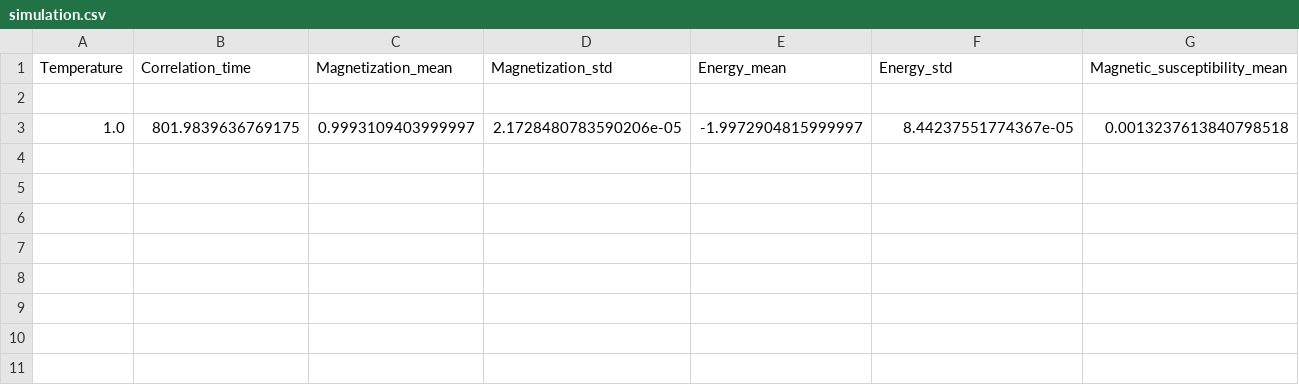
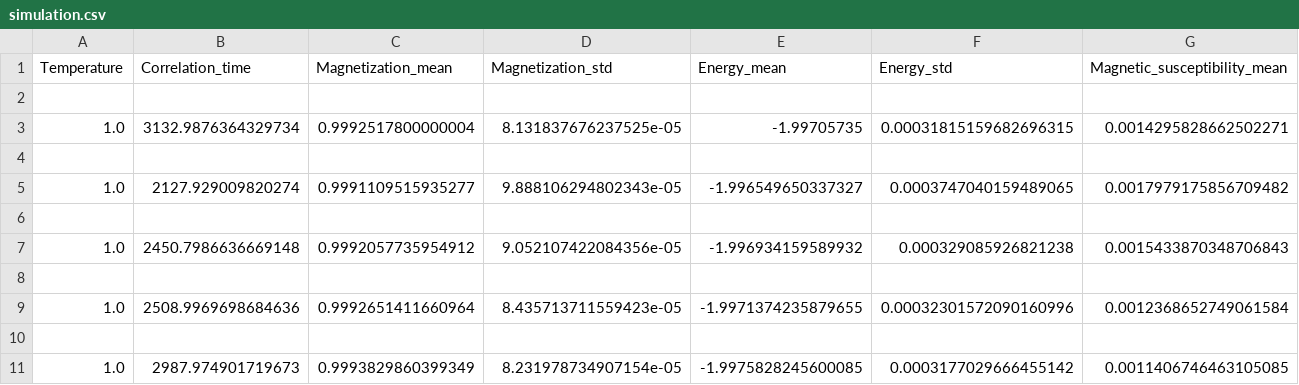
Before and after one commit to stijnvleugels/COP2, a CSV file: simulation.csv, drawn as a sheet; only a part is shown; addresses are those after the commit; rows hold the shown columns only; the diff names each change by its address in the sheet, - before the commit and + after, or states it on an @@ line.

```diff
--- a/simulation.csv
+++ b/simulation.csv
+row 3: 1.0 | 3132.9876364329734 | 0.9992517800000004 | 8.131837676237525e-05 | -1.99705735 | 0.00031815159682696315 | 0.0014295828662502271
-row 4: 1.0 | 801.9839636769175 | 0.9993109403999997 | 2.1728480783590206e-05 | -1.9972904815999997 | 8.44237551774367e-05 | 0.0013237613840798518
+row 4: (empty)
+row 5: 1.0 | 2127.929009820274 | 0.9991109515935277 | 9.888106294802343e-05 | -1.996549650337327 | 0.0003747040159489065 | 0.0017979175856709482
+row 6: (empty)
+row 7: 1.0 | 2450.7986636669148 | 0.9992057735954912 | 9.052107422084356e-05 | -1.996934159589932 | 0.000329085926821238 | 0.0015433870348706843
+row 8: (empty)
+row 9: 1.0 | 2508.9969698684636 | 0.9992651411660964 | 8.435713711559423e-05 | -1.9971374235879655 | 0.00032301572090160996 | 0.0012368652749061584
+row 10: (empty)
+row 11: 1.0 | 2987.974901719673 | 0.9993829860399349 | 8.231978734907154e-05 | -1.9975828245600085 | 0.0003177029666455142 | 0.0011406746463105085
```
Also changed, not shown: 1 other file.
